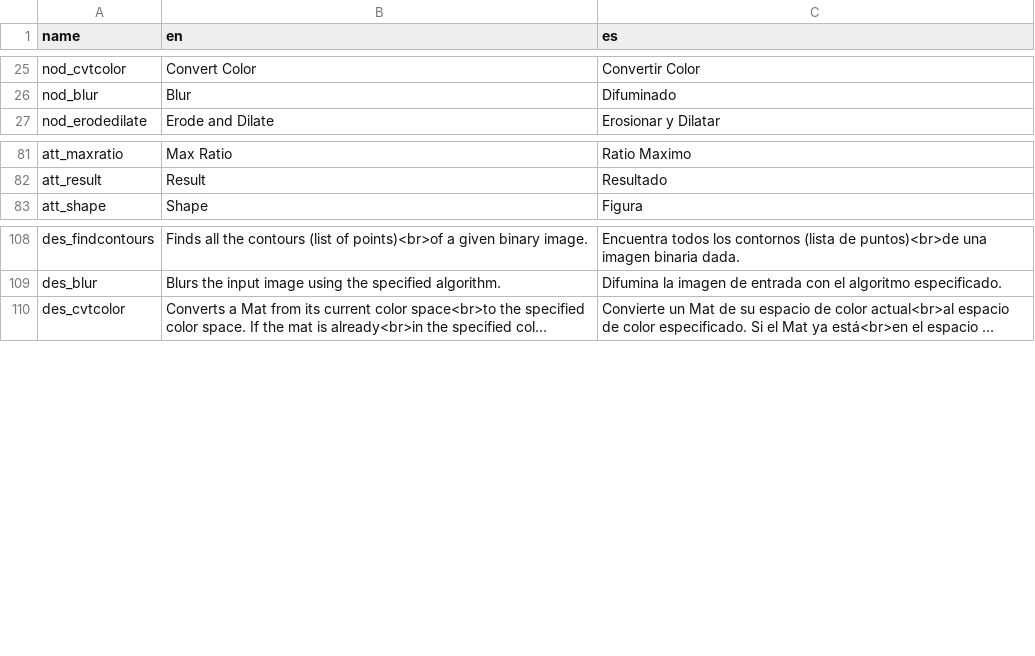
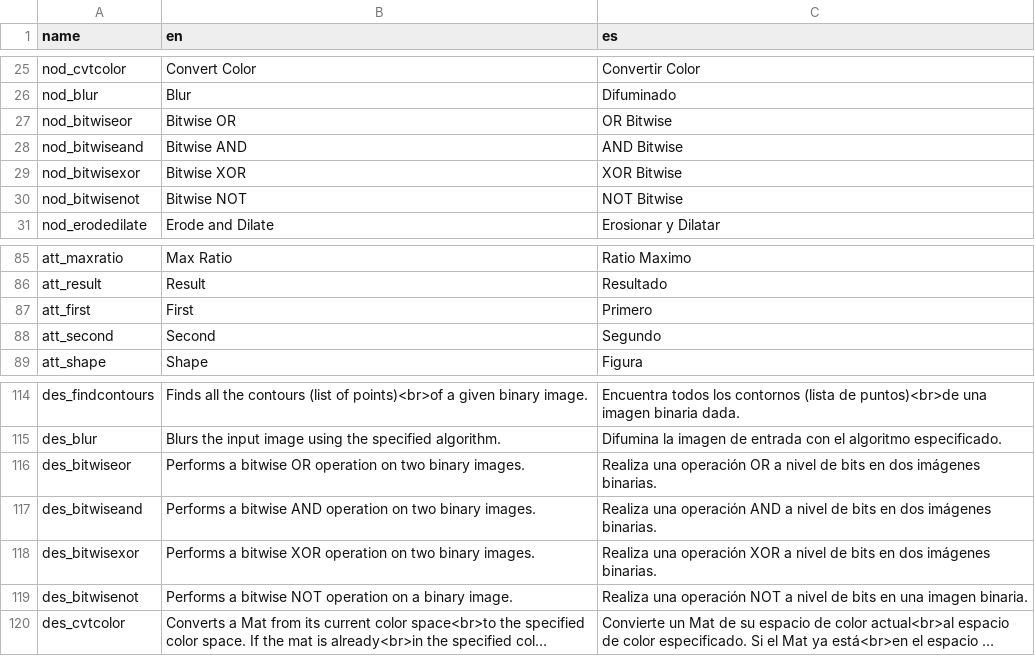
Before and after one commit to deltacv/PaperVision, a CSV file: PaperVision/src/main/resources/lang.csv, drawn as a sheet; only a part is shown, gaps mark what is left out; long unchanged cells end in …; the diff names each change by its address in the sheet, - before the commit and + after, or states it on an @@ line.

Commit message:
Add bitwise nodes with language entries

```diff
--- a/PaperVision/src/main/resources/lang.csv
+++ b/PaperVision/src/main/resources/lang.csv
+row 27: nod_bitwiseor | Bitwise OR | OR Bitwise
+row 28: nod_bitwiseand | Bitwise AND | AND Bitwise
+row 29: nod_bitwisexor | Bitwise XOR | XOR Bitwise
+row 30: nod_bitwisenot | Bitwise NOT | NOT Bitwise
+row 87: att_first | First | Primero
+row 88: att_second | Second | Segundo
+row 116: des_bitwiseor | Performs a bitwise OR operation on two binary images. | Realiza una operación OR a nivel de bits en dos imágenes binarias.
+row 117: des_bitwiseand | Performs a bitwise AND operation on two binary images. | Realiza una operación AND a nivel de bits en dos imágenes binarias.
+row 118: des_bitwisexor | Performs a bitwise XOR operation on two binary images. | Realiza una operación XOR a nivel de bits en dos imágenes binarias.
+row 119: des_bitwisenot | Performs a bitwise NOT operation on a binary image. | Realiza una operación NOT a nivel de bits en una imagen binaria.
```
Also changed, not shown: 4 other files.
